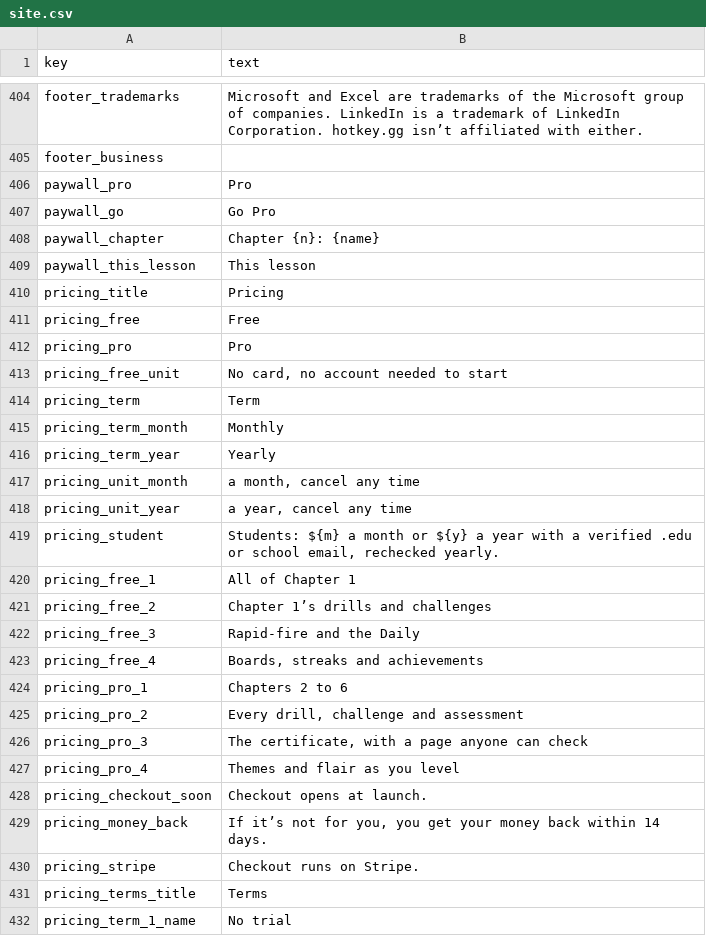
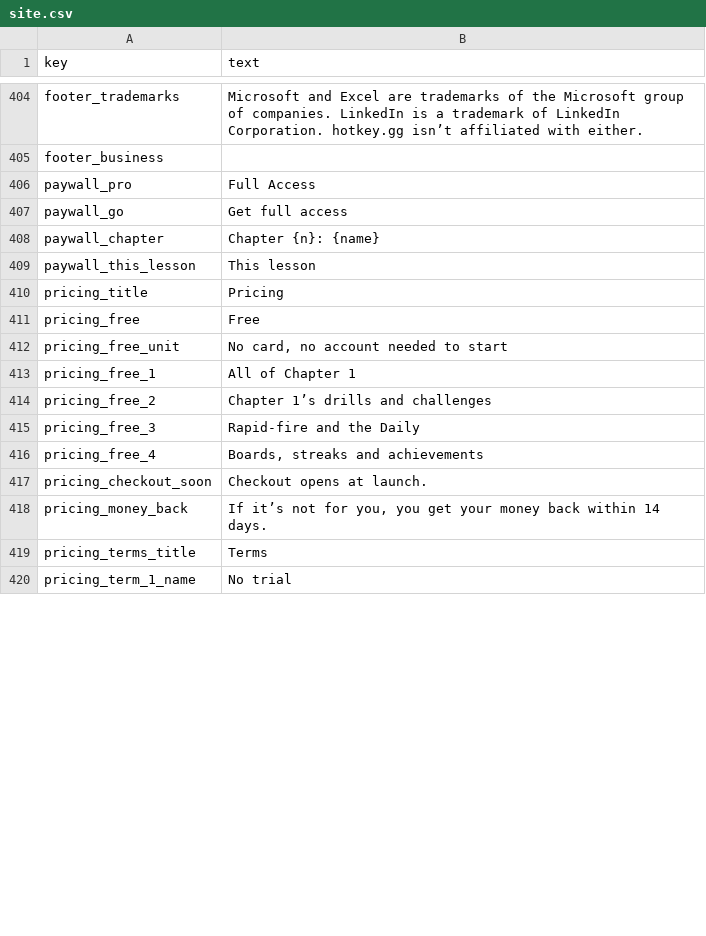
Before and after one commit to rathunter69/Hotkey.gg, a CSV file: app2/content/copy/site.csv, drawn as a sheet; only a part is shown, gaps mark what is left out; the diff covers the shown part only.

```diff
--- a/app2/content/copy/site.csv
+++ b/app2/content/copy/site.csv
@@ -405,4 +405,4 @@ footer_trademarks,Microsoft and Excel are trademarks of the Microsoft group of c
 footer_business,
-paywall_pro,Pro
-paywall_go,Go Pro
+paywall_pro,Full Access
+paywall_go,Get full access
 paywall_chapter,Chapter {n}: {name}
@@ -411,10 +411,3 @@ pricing_title,Pricing
 pricing_free,Free
-pricing_pro,Pro
 pricing_free_unit,"No card, no account needed to start"
-pricing_term,Term
-pricing_term_month,Monthly
-pricing_term_year,Yearly
-pricing_unit_month,"a month, cancel any time"
-pricing_unit_year,"a year, cancel any time"
-pricing_student,"Students: ${m} a month or ${y} a year with a verified .edu or school email, rechecked yearly."
 pricing_free_1,All of Chapter 1
@@ -423,9 +416,4 @@ pricing_free_3,Rapid-fire and the Daily
 pricing_free_4,"Boards, streaks and achievements"
-pricing_pro_1,Chapters 2 to 6
-pricing_pro_2,"Every drill, challenge and assessment"
-pricing_pro_3,"The certificate, with a page anyone can check"
-pricing_pro_4,Themes and flair as you level
 pricing_checkout_soon,Checkout opens at launch.
 pricing_money_back,"If it’s not for you, you get your money back within 14 days."
-pricing_stripe,Checkout runs on Stripe.
 pricing_terms_title,Terms
```
Also changed, not shown: 78 added rows, 2 removed rows and 8 edited cells elsewhere in this file, 37 other files.
